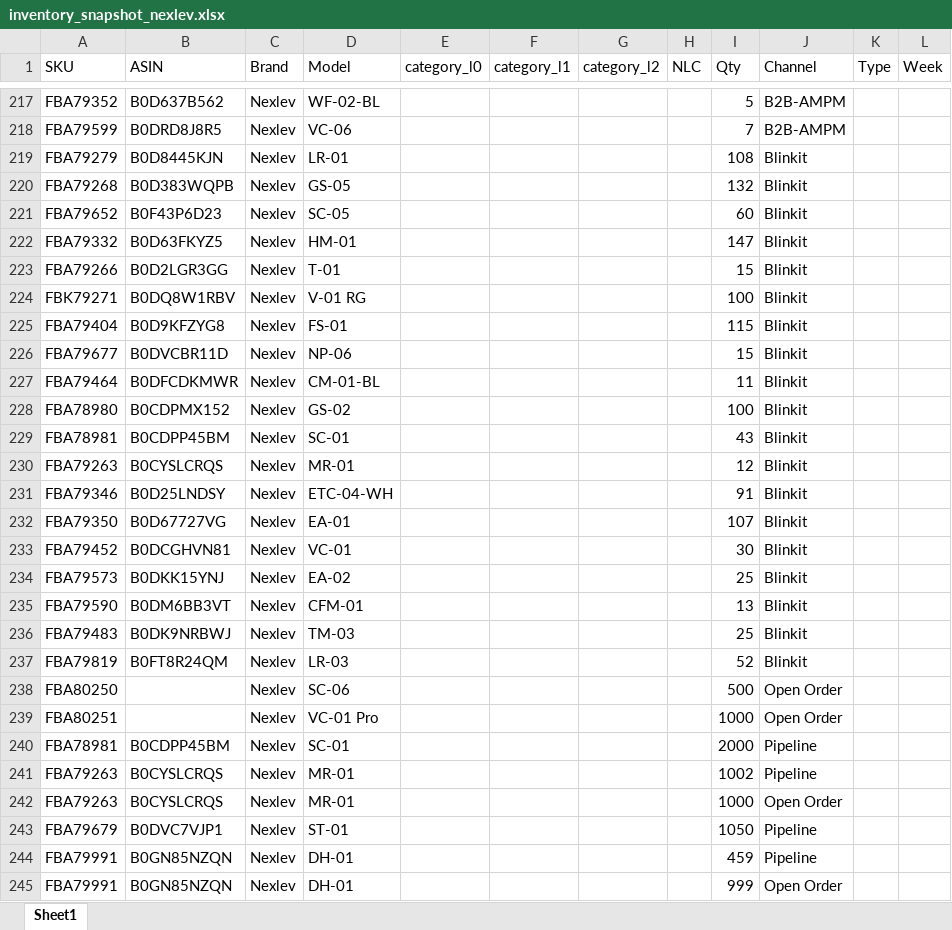
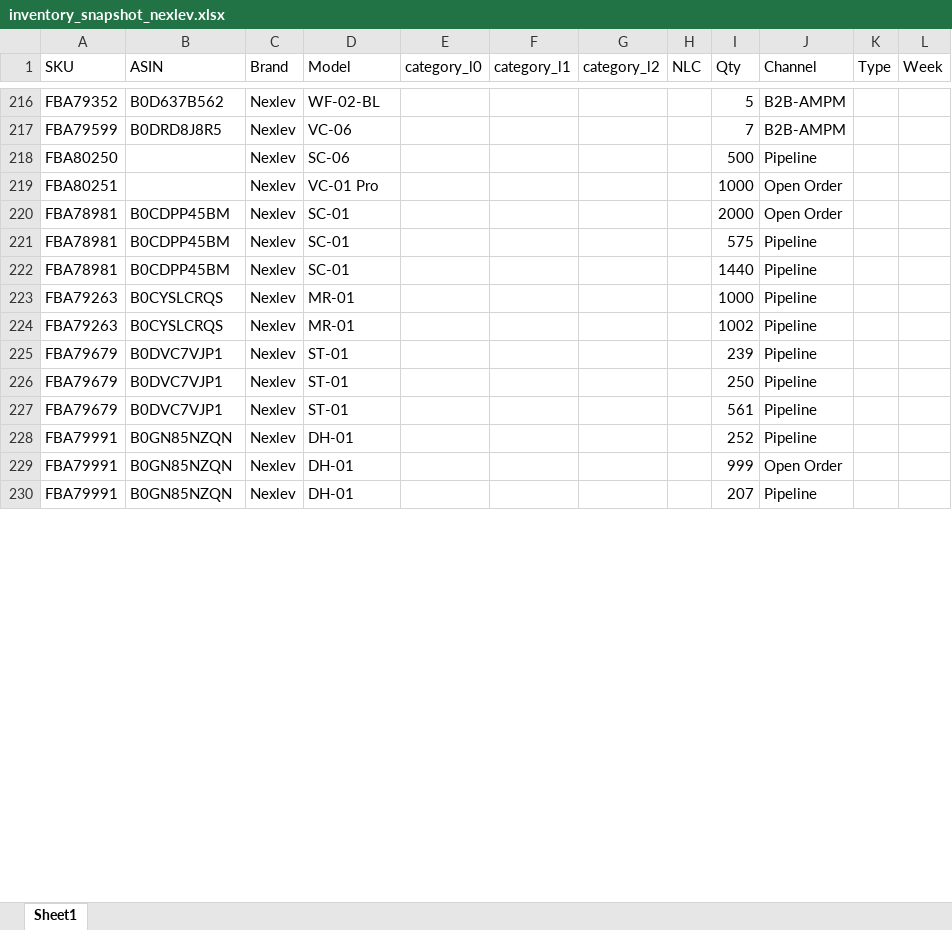
Before and after one commit to nitesh-lang/am-replenishment, an Excel workbook: data/input/inventory_snapshot_nexlev.xlsx, sheet Sheet1, drawn as a sheet; only a part is shown, gaps mark what is left out; values as stored, in another font and other column widths than the file's, no borders; removed rows and columns are numbered as before the commit, all else as after; the diff covers the shown part only; the diff names each change by its address in the sheet, - before the commit and + after, or states it on an @@ line.

```diff
--- a/data/input/inventory_snapshot_nexlev.xlsx (sheet Sheet1)
+++ b/data/input/inventory_snapshot_nexlev.xlsx (sheet Sheet1)
-row 219: FBA79279 | B0D8445KJN | Nexlev | LR-01 |  |  |  |  | 108 | Blinkit
-row 220: FBA79268 | B0D383WQPB | Nexlev | GS-05 |  |  |  |  | 132 | Blinkit
-row 221: FBA79652 | B0F43P6D23 | Nexlev | SC-05 |  |  |  |  | 60 | Blinkit
-row 222: FBA79332 | B0D63FKYZ5 | Nexlev | HM-01 |  |  |  |  | 147 | Blinkit
-row 223: FBA79266 | B0D2LGR3GG | Nexlev | T-01 |  |  |  |  | 15 | Blinkit
-row 224: FBK79271 | B0DQ8W1RBV | Nexlev | V-01 RG |  |  |  |  | 100 | Blinkit
-row 225: FBA79404 | B0D9KFZYG8 | Nexlev | FS-01 |  |  |  |  | 115 | Blinkit
-row 226: FBA79677 | B0DVCBR11D | Nexlev | NP-06 |  |  |  |  | 15 | Blinkit
-row 227: FBA79464 | B0DFCDKMWR | Nexlev | CM-01-BL |  |  |  |  | 11 | Blinkit
-row 228: FBA78980 | B0CDPMX152 | Nexlev | GS-02 |  |  |  |  | 100 | Blinkit
-row 229: FBA78981 | B0CDPP45BM | Nexlev | SC-01 |  |  |  |  | 43 | Blinkit
-row 230: FBA79263 | B0CYSLCRQS | Nexlev | MR-01 |  |  |  |  | 12 | Blinkit
-row 231: FBA79346 | B0D25LNDSY | Nexlev | ETC-04-WH |  |  |  |  | 91 | Blinkit
-row 232: FBA79350 | B0D67727VG | Nexlev | EA-01 |  |  |  |  | 107 | Blinkit
-row 233: FBA79452 | B0DCGHVN81 | Nexlev | VC-01 |  |  |  |  | 30 | Blinkit
-row 234: FBA79573 | B0DKK15YNJ | Nexlev | EA-02 |  |  |  |  | 25 | Blinkit
-row 235: FBA79590 | B0DM6BB3VT | Nexlev | CFM-01 |  |  |  |  | 13 | Blinkit
-row 236: FBA79483 | B0DK9NRBWJ | Nexlev | TM-03 |  |  |  |  | 25 | Blinkit
-row 237: FBA79819 | B0FT8R24QM | Nexlev | LR-03 |  |  |  |  | 52 | Blinkit
-J218 (Channel): Open Order
+J218 (Channel): Pipeline
-J220 (Channel): Pipeline
+J220 (Channel): Open Order
+row 221: FBA78981 | B0CDPP45BM | Nexlev | SC-01 |  |  |  |  | 575 | Pipeline
+row 222: FBA78981 | B0CDPP45BM | Nexlev | SC-01 |  |  |  |  | 1440 | Pipeline
+row 223: FBA79263 | B0CYSLCRQS | Nexlev | MR-01 |  |  |  |  | 1000 | Pipeline
-row 242: FBA79263 | B0CYSLCRQS | Nexlev | MR-01 |  |  |  |  | 1000 | Open Order
-I225 (Qty): 1050
+I225 (Qty): 239
+row 226: FBA79679 | B0DVC7VJP1 | Nexlev | ST-01 |  |  |  |  | 250 | Pipeline
+row 227: FBA79679 | B0DVC7VJP1 | Nexlev | ST-01 |  |  |  |  | 561 | Pipeline
-I228 (Qty): 459
+I228 (Qty): 252
+row 230: FBA79991 | B0GN85NZQN | Nexlev | DH-01 |  |  |  |  | 207 | Pipeline
```
Also changed, not shown: 17 added rows, 2 removed rows and 46 edited cells elsewhere in this sheet, data/input/Inventory_snapshot_WM.xlsx, data/input/Inventory_snapshot_audio_array.xlsx, 1 other file.
